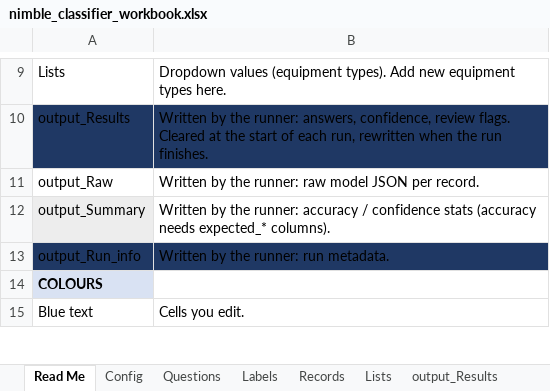
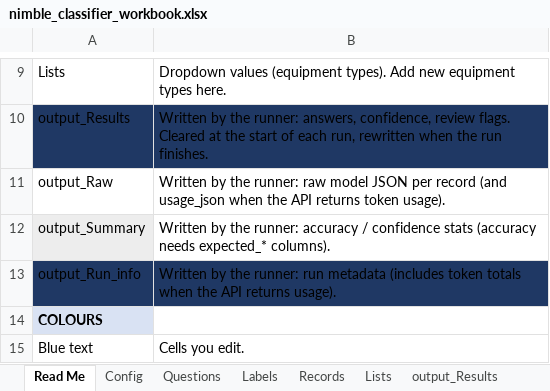
Before and after one commit to ranga291257/nimble_plant, an Excel workbook: nimble_classifier_workbook.xlsx, sheet Read Me, drawn as a sheet; only a part is shown, gaps mark what is left out; values as stored, in another font and other column widths than the file's, no borders; the diff names each change by its address in the sheet, - before the commit and + after, or states it on an @@ line.

```diff
--- a/nimble_classifier_workbook.xlsx (sheet Read Me)
+++ b/nimble_classifier_workbook.xlsx (sheet Read Me)
-B11: …JSON per record.
+B11: …JSON per record (and usage_json when the API returns token usage).
-B13: …runner: run metadata.
+B13: …runner: run metadata (includes token totals when the API returns usage).
```
Also changed, not shown: 2 other files.
